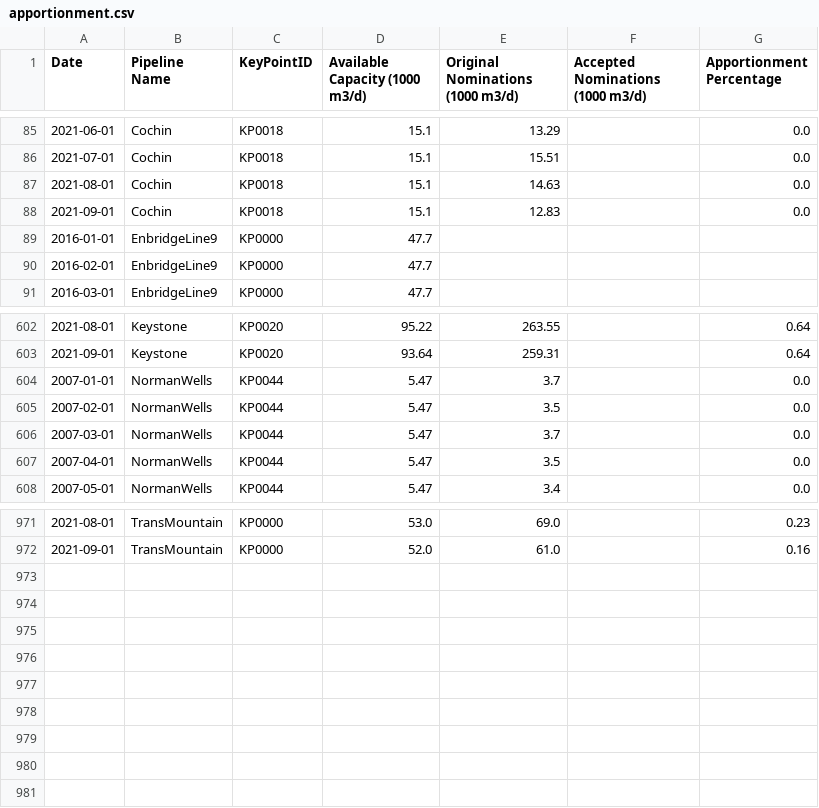
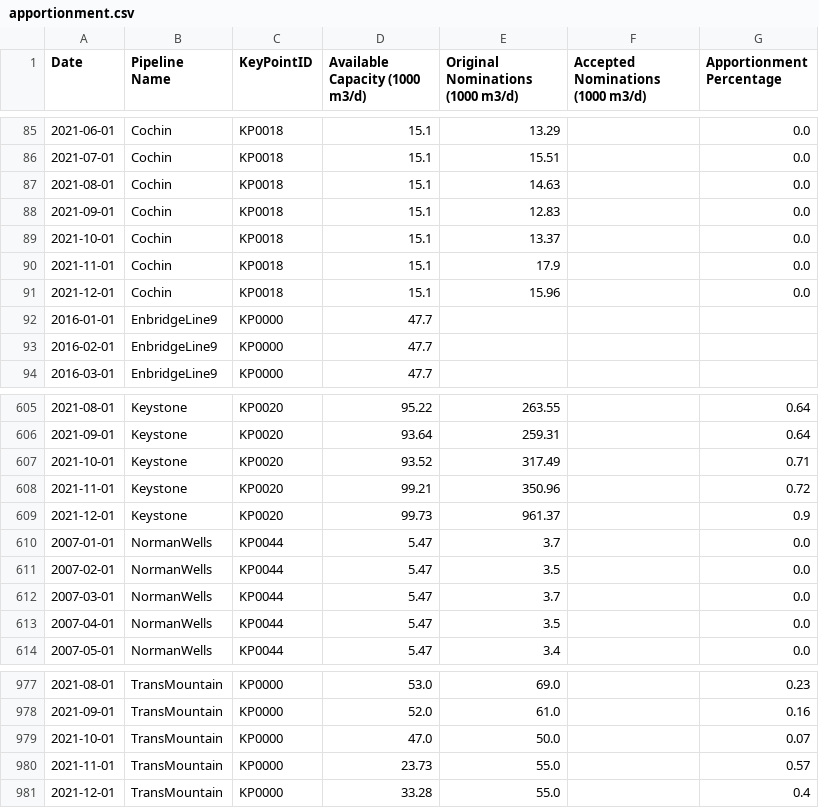
Before and after one commit to mbradds/pipeline-profiles, a CSV file: src/data_management/raw_data/apportionment.csv, drawn as a sheet; only a part is shown, gaps mark what is left out.

```diff
--- a/src/data_management/raw_data/apportionment.csv
+++ b/src/data_management/raw_data/apportionment.csv
@@ -88,2 +88,5 @@ Date,Pipeline Name,KeyPointID,Available Capacity (1000 m3/d),Original Nomination
 2021-09-01,Cochin,KP0018,15.1,12.83,,0.0
+2021-10-01,Cochin,KP0018,15.1,13.37,,0.0
+2021-11-01,Cochin,KP0018,15.1,17.9,,0.0
+2021-12-01,Cochin,KP0018,15.1,15.96,,0.0
 2016-01-01,EnbridgeLine9,KP0000,47.7,,,
@@ -603,2 +606,5 @@ Date,Pipeline Name,KeyPointID,Available Capacity (1000 m3/d),Original Nomination
 2021-09-01,Keystone,KP0020,93.64,259.31,,0.64
+2021-10-01,Keystone,KP0020,93.52,317.49,,0.71
+2021-11-01,Keystone,KP0020,99.21,350.96,,0.72
+2021-12-01,Keystone,KP0020,99.73,961.37,,0.9
 2007-01-01,NormanWells,KP0044,5.47,3.7,,0.0
@@ -972 +978,4 @@ Date,Pipeline Name,KeyPointID,Available Capacity (1000 m3/d),Original Nomination
 2021-09-01,TransMountain,KP0000,52.0,61.0,,0.16
+2021-10-01,TransMountain,KP0000,47.0,50.0,,0.07
+2021-11-01,TransMountain,KP0000,23.73,55.0,,0.57
+2021-12-01,TransMountain,KP0000,33.28,55.0,,0.4
```
Also changed, not shown: src/data_management/raw_data/throughput_oil_monthly.csv, 30 other files.
